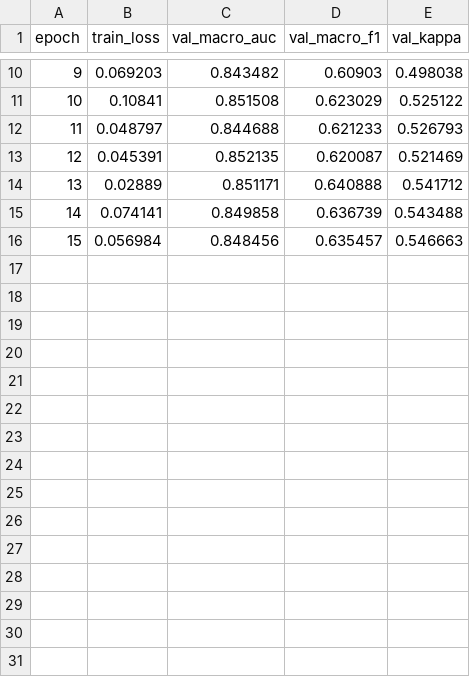
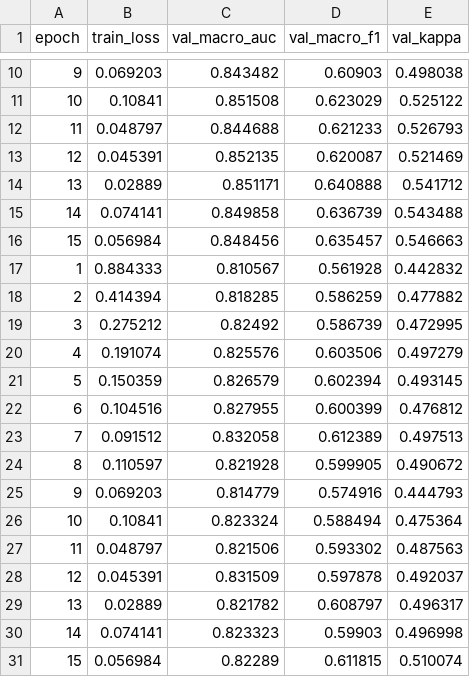
Before and after one commit to slowforgod/ODIR5K_PreProcessing, a CSV file: analysis/v1_LA_analysis/history.csv, drawn as a sheet; only a part is shown, gaps mark what is left out; the diff names each change by its address in the sheet, - before the commit and + after, or states it on an @@ line.

```diff
--- a/analysis/v1_LA_analysis/history.csv
+++ b/analysis/v1_LA_analysis/history.csv
+row 17: 1 | 0.884333 | 0.810567 | 0.561928 | 0.442832
+row 18: 2 | 0.414394 | 0.818285 | 0.586259 | 0.477882
+row 19: 3 | 0.275212 | 0.82492 | 0.586739 | 0.472995
+row 20: 4 | 0.191074 | 0.825576 | 0.603506 | 0.497279
+row 21: 5 | 0.150359 | 0.826579 | 0.602394 | 0.493145
+row 22: 6 | 0.104516 | 0.827955 | 0.600399 | 0.476812
+row 23: 7 | 0.091512 | 0.832058 | 0.612389 | 0.497513
+row 24: 8 | 0.110597 | 0.821928 | 0.599905 | 0.490672
+row 25: 9 | 0.069203 | 0.814779 | 0.574916 | 0.444793
+row 26: 10 | 0.10841 | 0.823324 | 0.588494 | 0.475364
+row 27: 11 | 0.048797 | 0.821506 | 0.593302 | 0.487563
+row 28: 12 | 0.045391 | 0.831509 | 0.597878 | 0.492037
+row 29: 13 | 0.02889 | 0.821782 | 0.608797 | 0.496317
+row 30: 14 | 0.074141 | 0.823323 | 0.59903 | 0.496998
+row 31: 15 | 0.056984 | 0.82289 | 0.611815 | 0.510074
```
Also changed, not shown: 1 other file.
